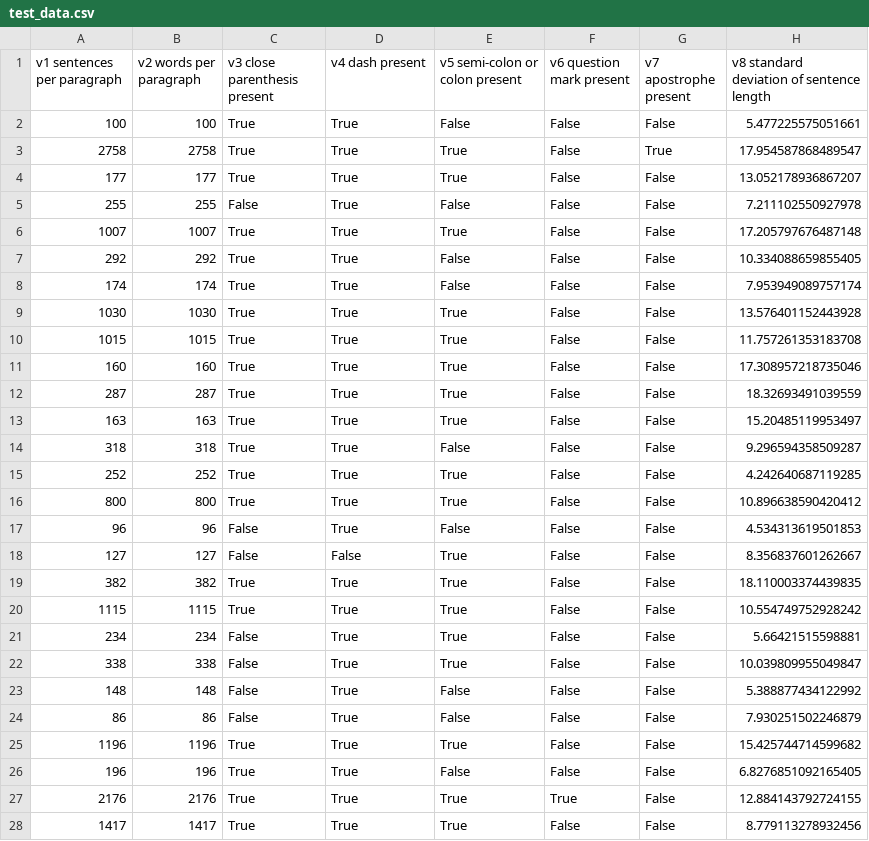
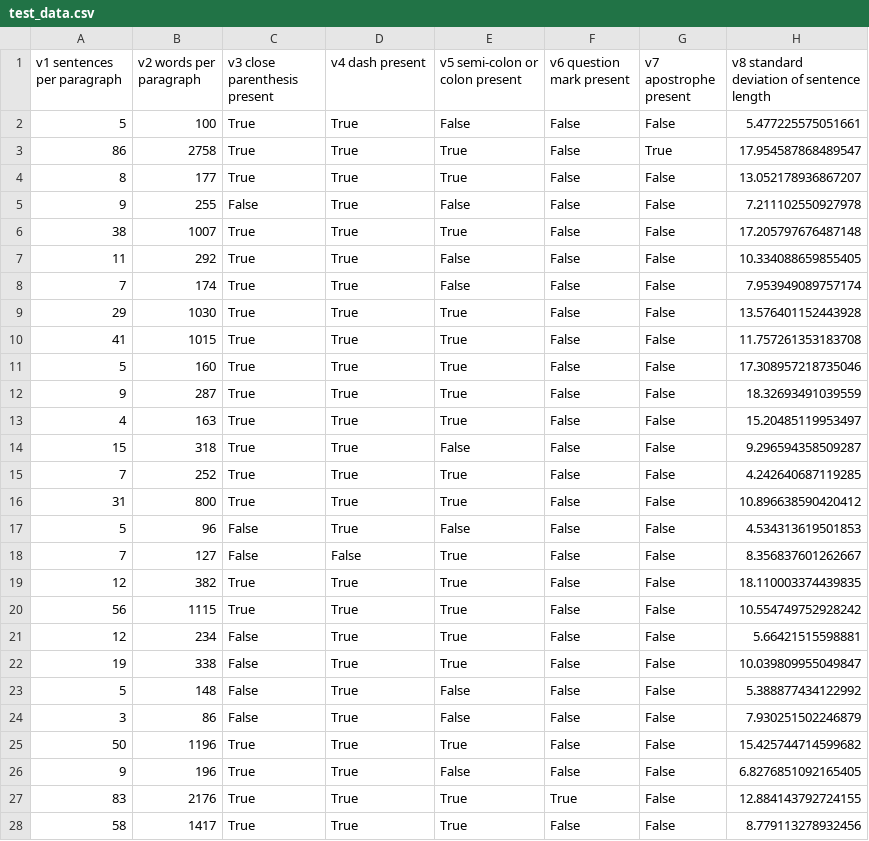
Before and after one commit to ZEKE320/shap-authorship-analysis-demo, a CSV file: out/dataset/liyanage_vijini_2022/test_data.csv, drawn as a sheet; only a part is shown; the diff covers the shown part only; the diff names each change by its address in the sheet, - before the commit and + after, or states it on an @@ line.

```diff
--- a/out/dataset/liyanage_vijini_2022/test_data.csv
+++ b/out/dataset/liyanage_vijini_2022/test_data.csv
-A2 (v1 sentences per paragraph): 100
+A2 (v1 sentences per paragraph): 5
-A3 (v1 sentences per paragraph): 2758
+A3 (v1 sentences per paragraph): 86
-A4 (v1 sentences per paragraph): 177
+A4 (v1 sentences per paragraph): 8
-A5 (v1 sentences per paragraph): 255
+A5 (v1 sentences per paragraph): 9
-A6 (v1 sentences per paragraph): 1007
+A6 (v1 sentences per paragraph): 38
-A7 (v1 sentences per paragraph): 292
+A7 (v1 sentences per paragraph): 11
-A8 (v1 sentences per paragraph): 174
+A8 (v1 sentences per paragraph): 7
-A9 (v1 sentences per paragraph): 1030
+A9 (v1 sentences per paragraph): 29
-A10 (v1 sentences per paragraph): 1015
+A10 (v1 sentences per paragraph): 41
-A11 (v1 sentences per paragraph): 160
+A11 (v1 sentences per paragraph): 5
-A12 (v1 sentences per paragraph): 287
+A12 (v1 sentences per paragraph): 9
-A13 (v1 sentences per paragraph): 163
+A13 (v1 sentences per paragraph): 4
-A14 (v1 sentences per paragraph): 318
+A14 (v1 sentences per paragraph): 15
-A15 (v1 sentences per paragraph): 252
+A15 (v1 sentences per paragraph): 7
-A16 (v1 sentences per paragraph): 800
+A16 (v1 sentences per paragraph): 31
-A17 (v1 sentences per paragraph): 96
+A17 (v1 sentences per paragraph): 5
-A18 (v1 sentences per paragraph): 127
+A18 (v1 sentences per paragraph): 7
-A19 (v1 sentences per paragraph): 382
+A19 (v1 sentences per paragraph): 12
-A20 (v1 sentences per paragraph): 1115
+A20 (v1 sentences per paragraph): 56
-A21 (v1 sentences per paragraph): 234
+A21 (v1 sentences per paragraph): 12
-A22 (v1 sentences per paragraph): 338
+A22 (v1 sentences per paragraph): 19
-A23 (v1 sentences per paragraph): 148
+A23 (v1 sentences per paragraph): 5
-A24 (v1 sentences per paragraph): 86
+A24 (v1 sentences per paragraph): 3
-A25 (v1 sentences per paragraph): 1196
+A25 (v1 sentences per paragraph): 50
-A26 (v1 sentences per paragraph): 196
+A26 (v1 sentences per paragraph): 9
-A27 (v1 sentences per paragraph): 2176
+A27 (v1 sentences per paragraph): 83
-A28 (v1 sentences per paragraph): 1417
+A28 (v1 sentences per paragraph): 58
```
Also changed, not shown: 13 edited cells elsewhere in this file, out/dataset/gutenberg/test_data.csv, out/dataset/inaugural/ans_pred_prob.csv, 39 other files.
